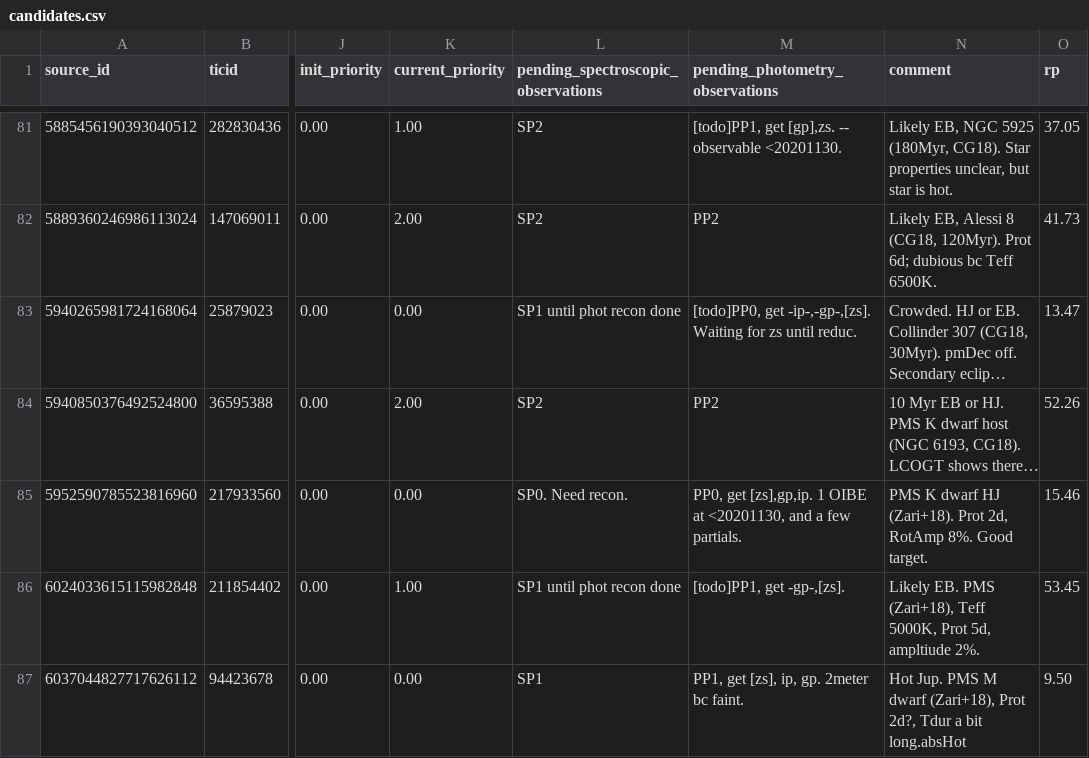
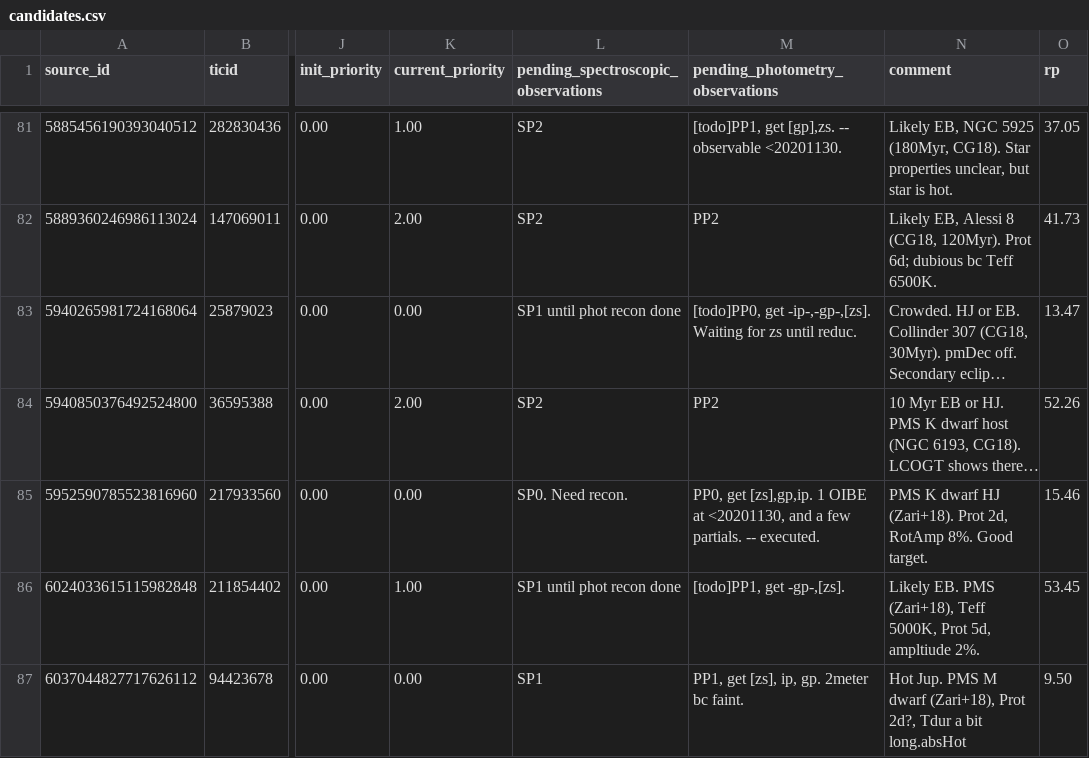
Before and after one commit to lgbouma/cdips_followup, a CSV file: data/candidate_database/candidates.csv, drawn as a sheet; only a part is shown, gaps mark what is left out; long unchanged cells end in …; the diff covers the shown part only; the diff names each change by its address in the sheet, - before the commit and + after, or states it on an @@ line.

```diff
--- a/data/candidate_database/candidates.csv
+++ b/data/candidate_database/candidates.csv
-M85 (pending_photometry_observations): …few partials.
+M85 (pending_photometry_observations): …few partials. -- executed.
```
Also changed, not shown: 1 added row and 3 edited cells elsewhere in this file, data/ephemerides/ephemerides.csv, 2 other files.
